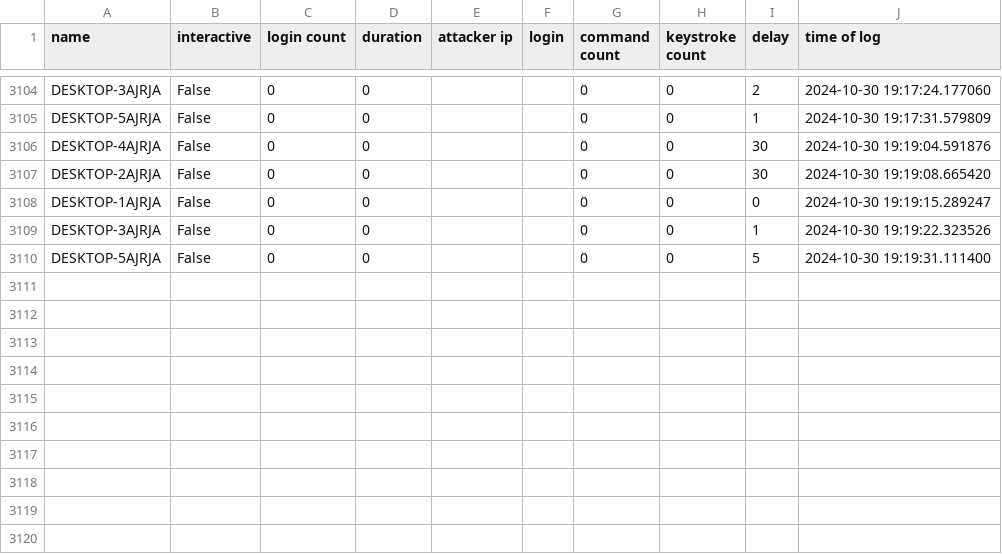
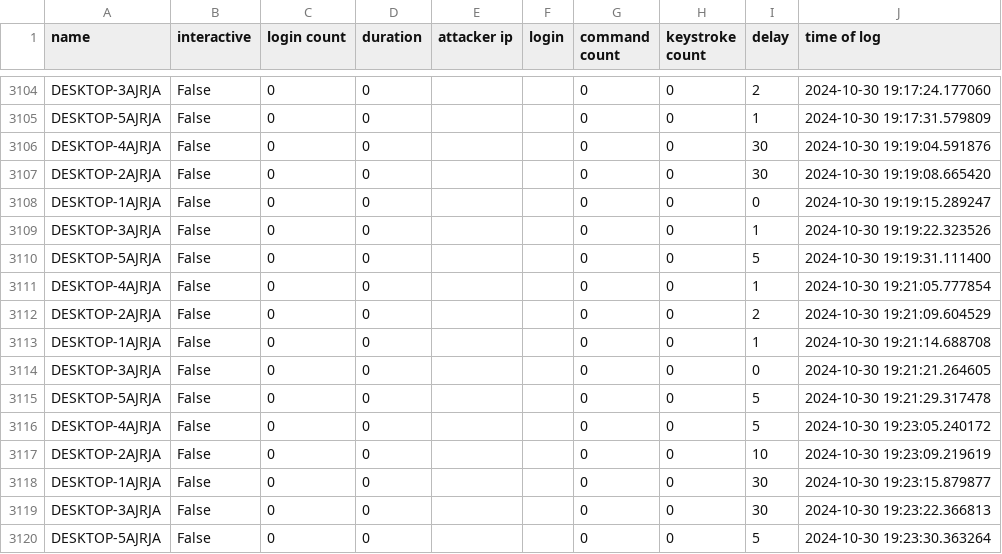
Before and after one commit to ryanfleming23/honeypot-group-1a, a CSV file: dat/full.csv, drawn as a sheet; only a part is shown, gaps mark what is left out; the diff names each change by its address in the sheet, - before the commit and + after, or states it on an @@ line.

Commit message:
auto commit Wed 30 Oct 2024 07:25:01 PM EDT

```diff
--- a/dat/full.csv
+++ b/dat/full.csv
+row 3111: DESKTOP-4AJRJA | False | 0 | 0 |  |  | 0 | 0 | 1 | 2024-10-30 19:21:05.777854
+row 3112: DESKTOP-2AJRJA | False | 0 | 0 |  |  | 0 | 0 | 2 | 2024-10-30 19:21:09.604529
+row 3113: DESKTOP-1AJRJA | False | 0 | 0 |  |  | 0 | 0 | 1 | 2024-10-30 19:21:14.688708
+row 3114: DESKTOP-3AJRJA | False | 0 | 0 |  |  | 0 | 0 | 0 | 2024-10-30 19:21:21.264605
+row 3115: DESKTOP-5AJRJA | False | 0 | 0 |  |  | 0 | 0 | 5 | 2024-10-30 19:21:29.317478
+row 3116: DESKTOP-4AJRJA | False | 0 | 0 |  |  | 0 | 0 | 5 | 2024-10-30 19:23:05.240172
+row 3117: DESKTOP-2AJRJA | False | 0 | 0 |  |  | 0 | 0 | 10 | 2024-10-30 19:23:09.219619
+row 3118: DESKTOP-1AJRJA | False | 0 | 0 |  |  | 0 | 0 | 30 | 2024-10-30 19:23:15.879877
+row 3119: DESKTOP-3AJRJA | False | 0 | 0 |  |  | 0 | 0 | 30 | 2024-10-30 19:23:22.366813
+row 3120: DESKTOP-5AJRJA | False | 0 | 0 |  |  | 0 | 0 | 5 | 2024-10-30 19:23:30.363264
```
